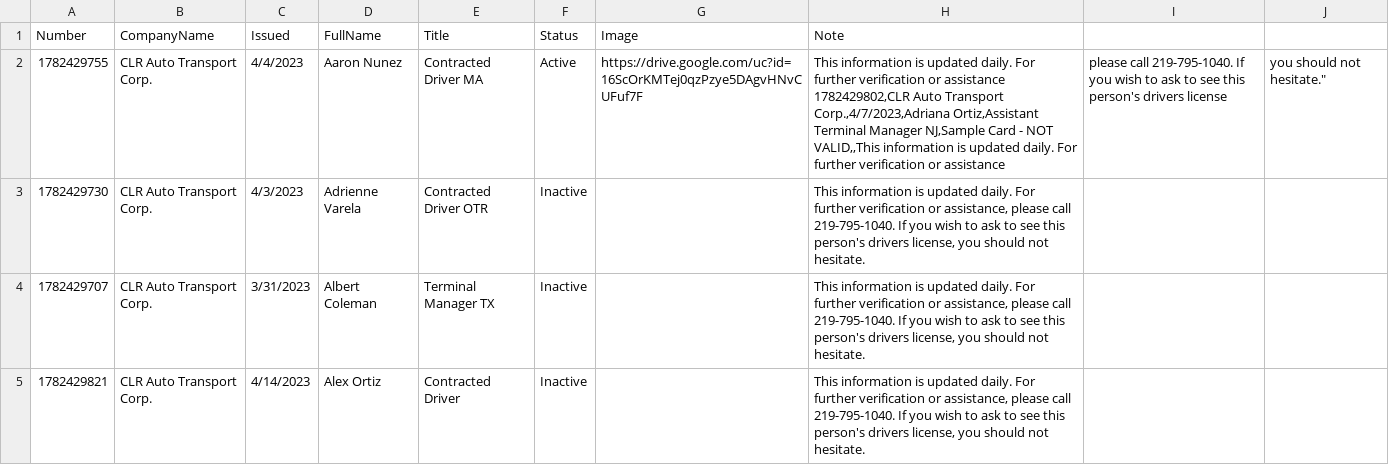
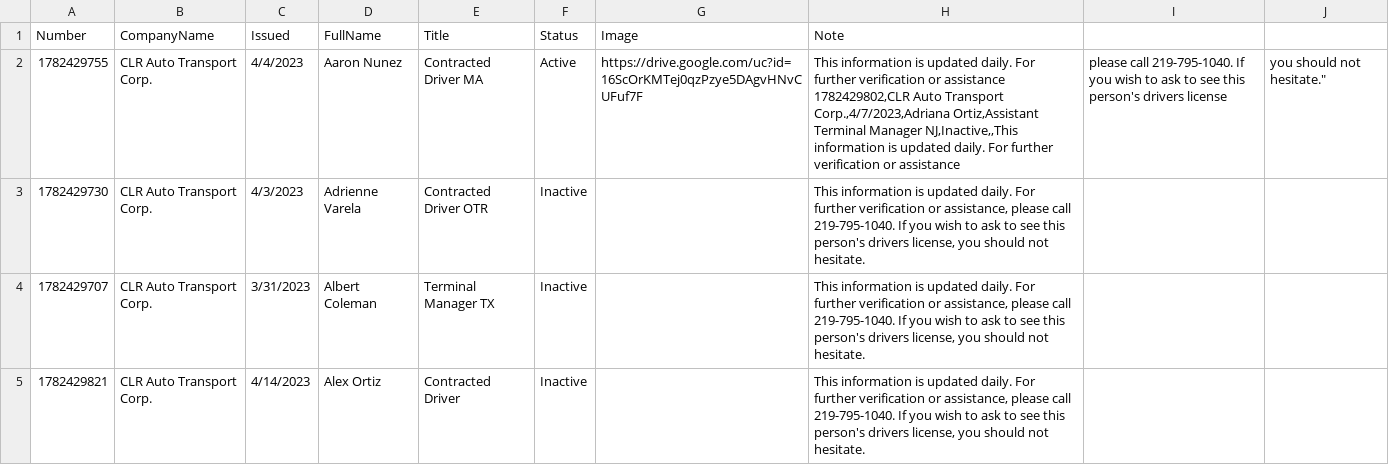
Before and after one commit to diversifiedcompany/badge-data, a CSV file: verifyidbadge.csv, drawn as a sheet; only a part is shown.

Commit message:
Update via Admin Panel

```diff
--- a/verifyidbadge.csv
+++ b/verifyidbadge.csv
@@ -1,4 +1,4 @@
 Number,CompanyName,Issued,FullName,Title,Status,Image,Note,
-1782429755,CLR Auto Transport Corp.,4/4/2023,Aaron Nunez,Contracted Driver MA,Active,https://drive.google.com/uc?id=16ScOrKMTej0qzPzye5DAgvHNvCUFuf7F,"This information is updated daily. For further verification or assistance
-1782429802,CLR Auto Transport Corp.,4/7/2023,Adriana Ortiz,Assistant Terminal Manager NJ,Sample Card - NOT VALID,,"This information is updated daily. For further verification or assistance,please call 219-795-1040. If you wish to ask to see this person's drivers license,you should not hesitate.",
+1782429755,CLR Auto Transport Corp.,4/4/2023,Aaron Nunez,Contracted Driver MA,Active,https://drive.google.com/uc?id=16ScOrKMTej0qzPzye5DAgvHNvCUFuf7F,"This information is updated daily. For further verification or assistance
+1782429802,CLR Auto Transport Corp.,4/7/2023,Adriana Ortiz,Assistant Terminal Manager NJ,Inactive,,"This information is updated daily. For further verification or assistance,please call 219-795-1040. If you wish to ask to see this person's drivers license,you should not hesitate.",
 1782429730,CLR Auto Transport Corp.,4/3/2023,Adrienne Varela,Contracted Driver OTR,Inactive,,"This information is updated daily. For further verification or assistance, please call 219-795-1040. If you wish to ask to see this person's drivers license, you should not hesitate.",
```
